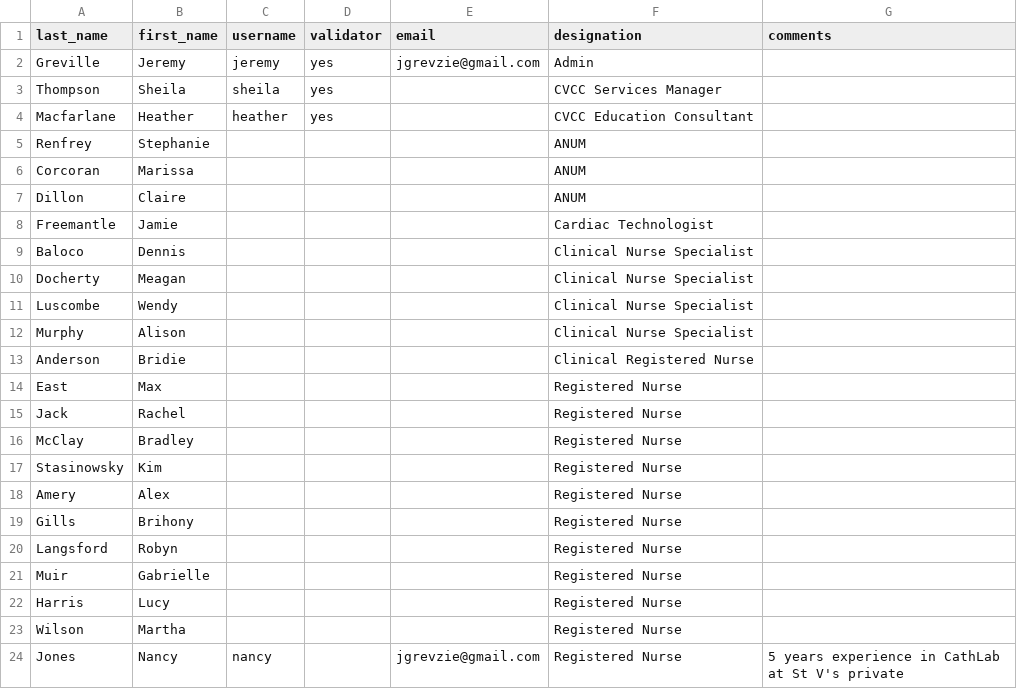
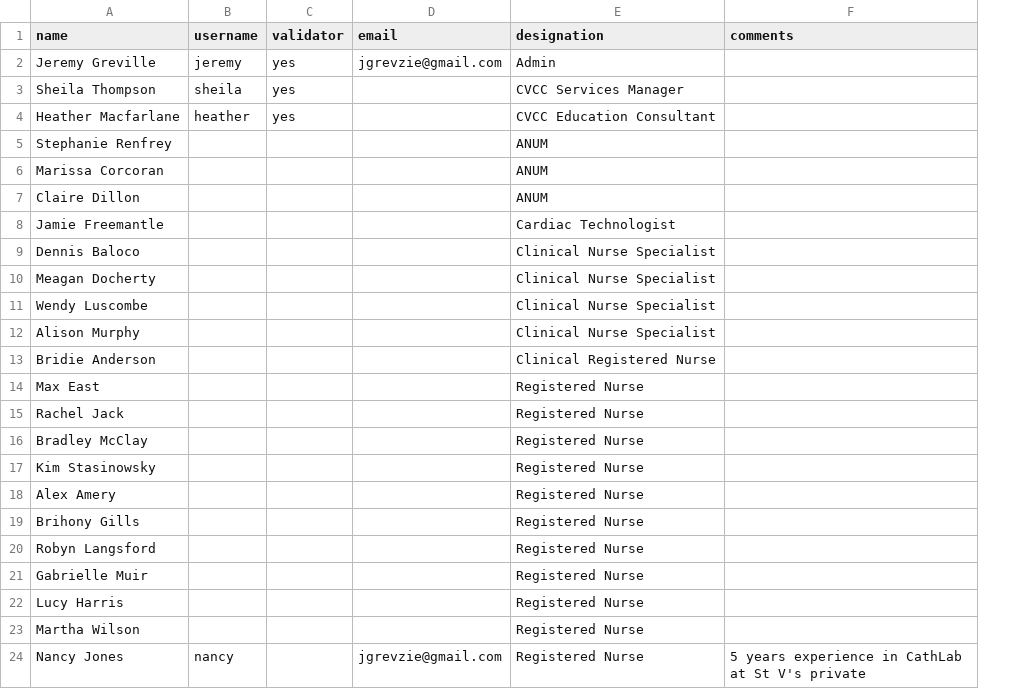
Before and after one commit to jgrevzie/nests, a CSV file: db/nurses.csv, drawn as a sheet; removed rows and columns are numbered as before the commit, all else as after; the diff names each change by its address in the sheet, - before the commit and + after, or states it on an @@ line.

Commit message:
Name is simply a single field (newly editable).  Removed admin field from Nurse.

```diff
--- a/db/nurses.csv
+++ b/db/nurses.csv
-column A (last_name), rows 2-24: Greville | Thompson | Macfarlane | Renfrey | Corcoran | Dillon | Freemantle | Baloco | Docherty | Luscombe | Murphy | Anderson | East | Jack | McClay | Stasinowsky | Amery | Gills | Langsford | Muir | Harris | Wilson | Jones
-column B (first_name), rows 2-24: Jeremy | Sheila | Heather | Stephanie | Marissa | Claire | Jamie | Dennis | Meagan | Wendy | Alison | Bridie | Max | Rachel | Bradley | Kim | Alex | Brihony | Robyn | Gabrielle | Lucy | Martha | Nancy
+column A (name), rows 2-24: Jeremy Greville | Sheila Thompson | Heather Macfarlane | Stephanie Renfrey | Marissa Corcoran | Claire Dillon | Jamie Freemantle | Dennis Baloco | Meagan Docherty | Wendy Luscombe | Alison Murphy | Bridie Anderson | Max East | Rachel Jack | Bradley McClay | Kim Stasinowsky | Alex Amery | Brihony Gills | Robyn Langsford | Gabrielle Muir | Lucy Harris | Martha Wilson | Nancy Jones
```
Also changed, not shown: 8 other files.
